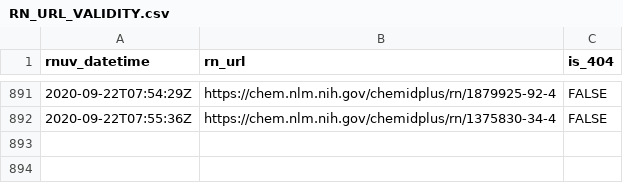
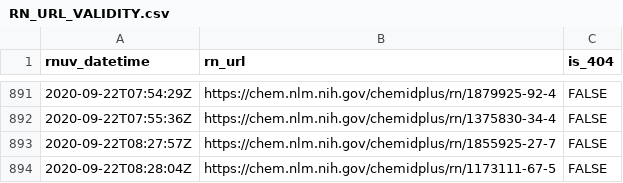
Before and after one commit to meerapatelmd/chemidplusSearchData, a CSV file: data-raw/RN_URL_VALIDITY.csv, drawn as a sheet; only a part is shown, gaps mark what is left out.

```diff
--- a/data-raw/RN_URL_VALIDITY.csv
+++ b/data-raw/RN_URL_VALIDITY.csv
@@ -892 +892,3 @@ rnuv_datetime,rn_url,is_404
 2020-09-22T07:55:36Z,https://chem.nlm.nih.gov/chemidplus/rn/1375830-34-4,FALSE
+2020-09-22T08:27:57Z,https://chem.nlm.nih.gov/chemidplus/rn/1855925-27-7,FALSE
+2020-09-22T08:28:04Z,https://chem.nlm.nih.gov/chemidplus/rn/1173111-67-5,FALSE
```
Also changed, not shown: data-raw/NAMES_AND_SYNONYMS.csv, data-raw/REGISTRY_NUMBERS.csv, 14 other files.
